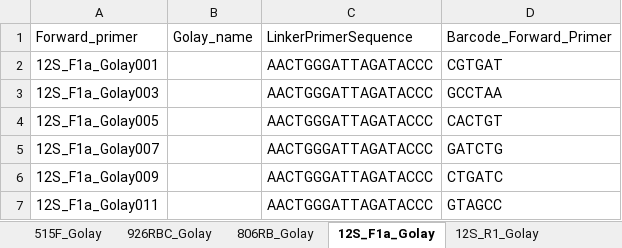
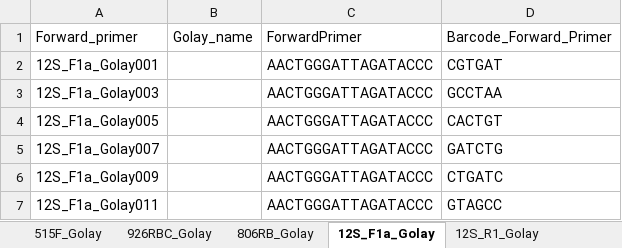
Before and after one commit to MolLabNIOZ/molecular_tools, an Excel workbook: mapping_file_creator/primer_lists.xlsx, sheet 12S_F1a_Golay, drawn as a sheet; only a part is shown; values as stored, in another font and other column widths than the file's, no borders; the diff names each change by its address in the sheet, - before the commit and + after, or states it on an @@ line.

Commit message:
Update primer_lists.xlsx

```diff
--- a/mapping_file_creator/primer_lists.xlsx (sheet 12S_F1a_Golay)
+++ b/mapping_file_creator/primer_lists.xlsx (sheet 12S_F1a_Golay)
-C1: LinkerPrimerSequence
+C1: ForwardPrimer
```
Also changed, not shown: sheet M13_tailed_primers, sheet 572_F_Golay, sheet LCO_1490_5T_Golay, sheet EUKssu_F04_A, sheet HCO2198_A, sheet M13F_Golay, 1 more sheet, other sheet tabs.
